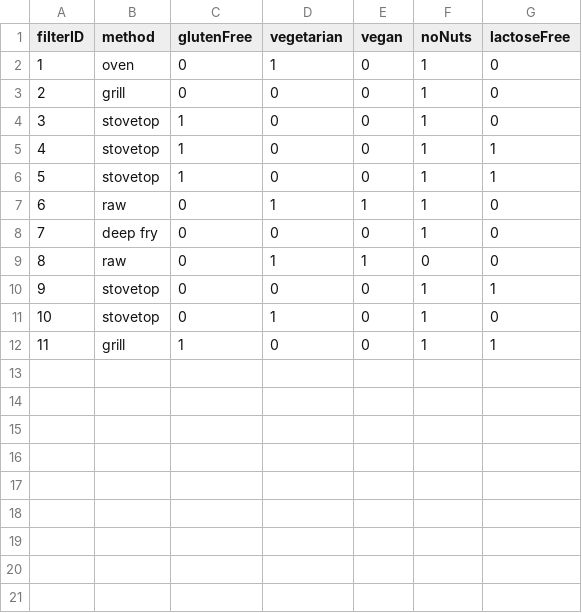
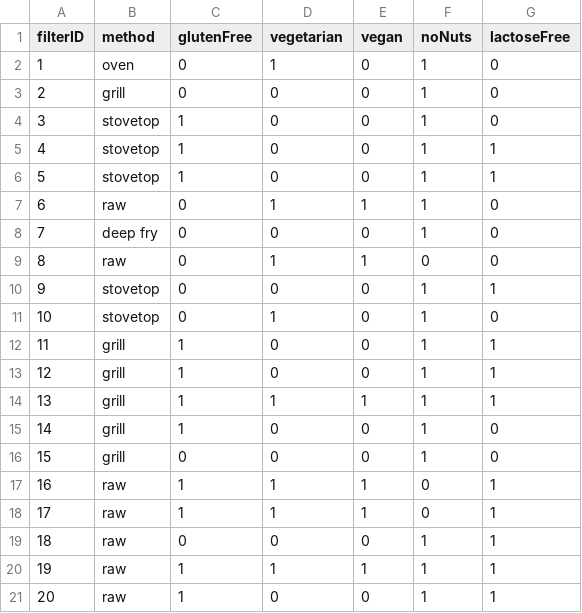
Before and after one commit to Nariana/DB-GUI-Fall2014, a CSV file: filter.csv, drawn as a sheet; the diff names each change by its address in the sheet, - before the commit and + after, or states it on an @@ line.

```diff
--- a/filter.csv
+++ b/filter.csv
+row 13: 12 | grill | 1 | 0 | 0 | 1 | 1
+row 14: 13 | grill | 1 | 1 | 1 | 1 | 1
+row 15: 14 | grill | 1 | 0 | 0 | 1 | 0
+row 16: 15 | grill | 0 | 0 | 0 | 1 | 0
+row 17: 16 | raw | 1 | 1 | 1 | 0 | 1
+row 18: 17 | raw | 1 | 1 | 1 | 0 | 1
+row 19: 18 | raw | 0 | 0 | 0 | 1 | 1
+row 20: 19 | raw | 1 | 1 | 1 | 1 | 1
+row 21: 20 | raw | 1 | 0 | 0 | 1 | 1
```
Also changed, not shown: ingredient.csv, recipeConnection.csv, 2 other files.
